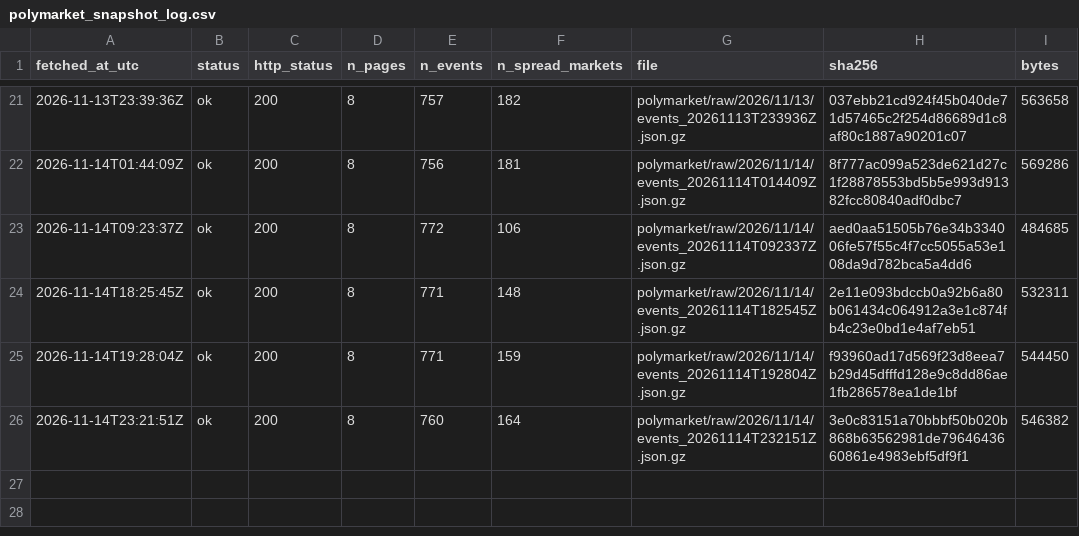
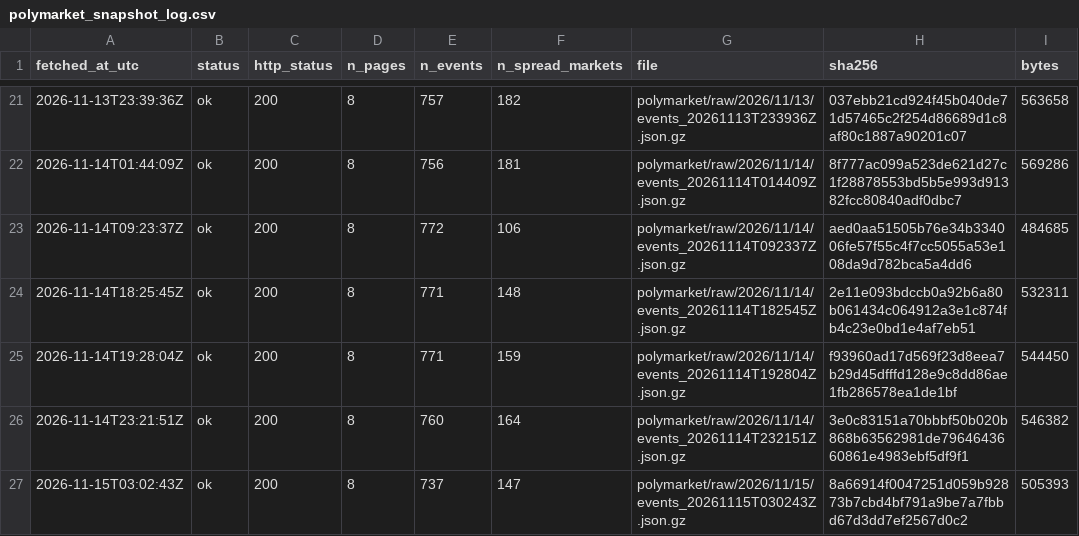
Before and after one commit to ohektner/shac-sb-index, a CSV file: data/status/polymarket_snapshot_log.csv, drawn as a sheet; only a part is shown, gaps mark what is left out; the diff names each change by its address in the sheet, - before the commit and + after, or states it on an @@ line.

```diff
--- a/data/status/polymarket_snapshot_log.csv
+++ b/data/status/polymarket_snapshot_log.csv
+row 27: 2026-11-15T03:02:43Z | ok | 200 | 8 | 737 | 147 | polymarket/raw/2026/11/15/events_20261115T030243Z.json.gz | 8a66914f0047251d059b92873b7cbd4bf791a9be7a7fbbd67d3dd7ef2567d0c2 | 505393
```
